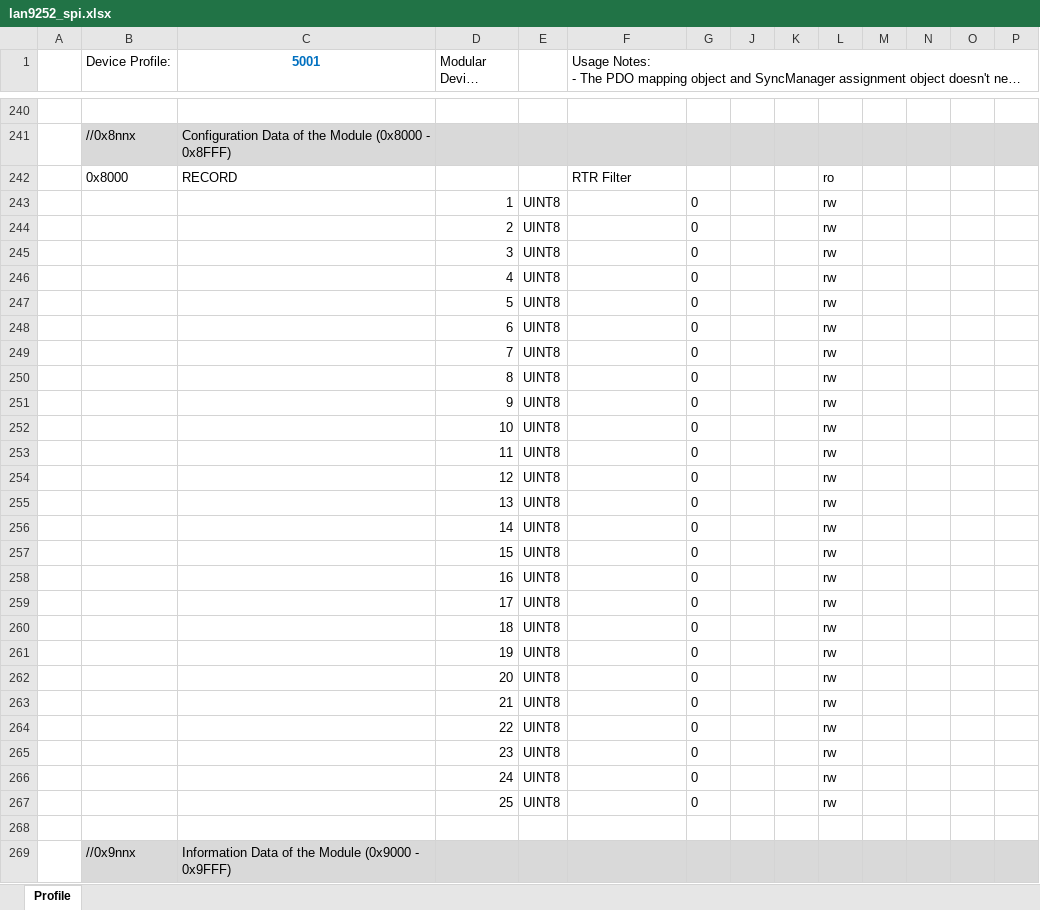
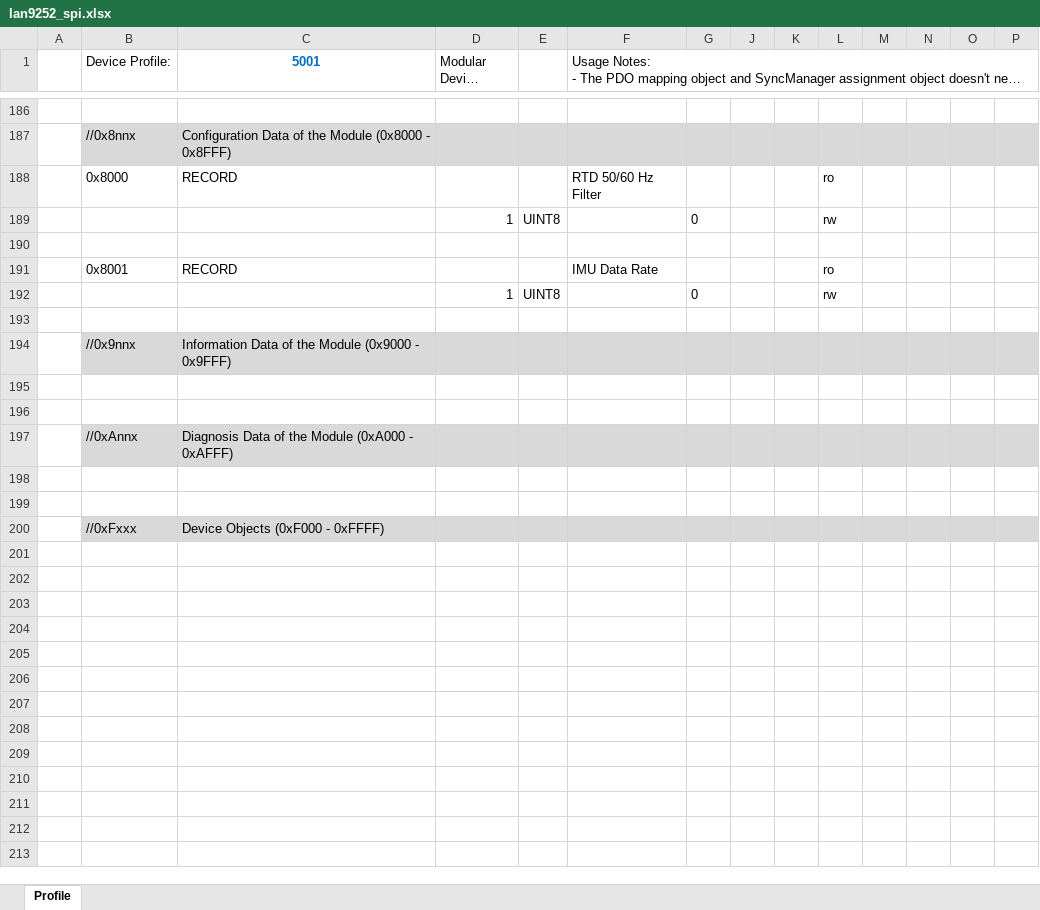
Before and after one commit to nicolazande/soes-stm32f3, an Excel workbook: lib/soes-esi/lan9252_spi.xlsx, sheet Profile, drawn as a sheet; only a part is shown, gaps mark what is left out; the shorter side is filled out with more unchanged rows; long unchanged cells end in …; values as stored, in another font and other column widths than the file's, no borders; removed rows and columns are numbered as before the commit, all else as after; the diff covers the shown part only; the diff names each change by its address in the sheet, - before the commit and + after, or states it on an @@ line.

```diff
--- a/lib/soes-esi/lan9252_spi.xlsx (sheet Profile)
+++ b/lib/soes-esi/lan9252_spi.xlsx (sheet Profile)
-F188: RTR Filter
+F188: RTD 50/60 Hz Filter
-row 190:  |  |  | 2 | UINT8 |  | 0 |  |  | rw
+row 190: (empty)
-row 245:  |  |  | 3 | UINT8 |  | 0 |  |  | rw
-row 246:  |  |  | 4 | UINT8 |  | 0 |  |  | rw
-row 247:  |  |  | 5 | UINT8 |  | 0 |  |  | rw
-row 248:  |  |  | 6 | UINT8 |  | 0 |  |  | rw
-row 249:  |  |  | 7 | UINT8 |  | 0 |  |  | rw
-row 250:  |  |  | 8 | UINT8 |  | 0 |  |  | rw
-row 251:  |  |  | 9 | UINT8 |  | 0 |  |  | rw
-row 252:  |  |  | 10 | UINT8 |  | 0 |  |  | rw
-row 253:  |  |  | 11 | UINT8 |  | 0 |  |  | rw
-row 254:  |  |  | 12 | UINT8 |  | 0 |  |  | rw
-row 255:  |  |  | 13 | UINT8 |  | 0 |  |  | rw
-row 256:  |  |  | 14 | UINT8 |  | 0 |  |  | rw
-row 257:  |  |  | 15 | UINT8 |  | 0 |  |  | rw
-row 258:  |  |  | 16 | UINT8 |  | 0 |  |  | rw
-row 259:  |  |  | 17 | UINT8 |  | 0 |  |  | rw
-row 260:  |  |  | 18 | UINT8 |  | 0 |  |  | rw
-row 261:  |  |  | 19 | UINT8 |  | 0 |  |  | rw
-row 262:  |  |  | 20 | UINT8 |  | 0 |  |  | rw
-row 263:  |  |  | 21 | UINT8 |  | 0 |  |  | rw
-row 264:  |  |  | 22 | UINT8 |  | 0 |  |  | rw
-row 265:  |  |  | 23 | UINT8 |  | 0 |  |  | rw
-row 266:  |  |  | 24 | UINT8 |  | 0 |  |  | rw
+row 191:  | 0x8001 | RECORD |  |  | IMU Data Rate |  |  |  | ro
-D192 (Modular Device Profile): 25
+D192 (Modular Device Profile): 1
```
Also changed, not shown: 54 removed rows and 13 edited cells elsewhere in this sheet, 13 other files.
